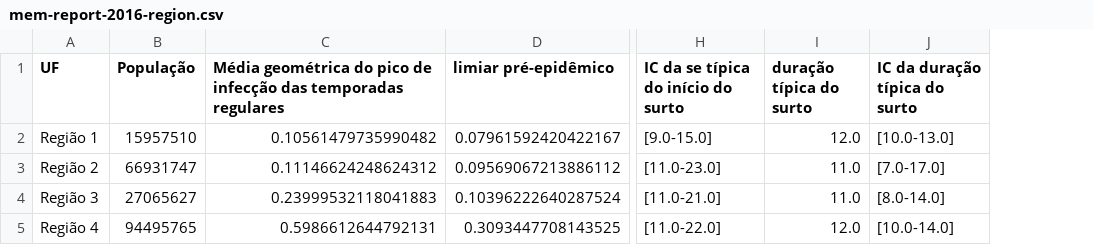
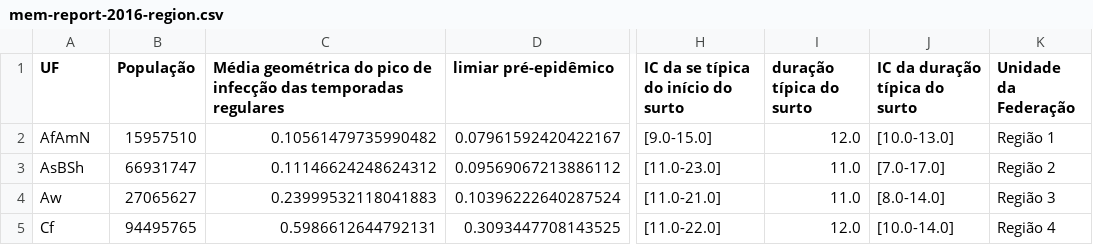
Before and after one commit to FluVigilanciaBR/fludashboard, a CSV file: data/mem-report-2016-region.csv, drawn as a sheet; only a part is shown, gaps mark what is left out; the diff names each change by its address in the sheet, - before the commit and + after, or states it on an @@ line.

```diff
--- a/data/mem-report-2016-region.csv
+++ b/data/mem-report-2016-region.csv
+column K (Unidade da Federação), rows 2-5: Região 1 | Região 2 | Região 3 | Região 4
-A2 (UF): Região 1
+A2 (UF): AfAmN
-A3 (UF): Região 2
+A3 (UF): AsBSh
-A4 (UF): Região 3
+A4 (UF): Aw
-A5 (UF): Região 4
+A5 (UF): Cf
```
Also changed, not shown: data/mem-report-2016-uf.csv, data/mem-typical-2016-region.csv, 3 other files.
